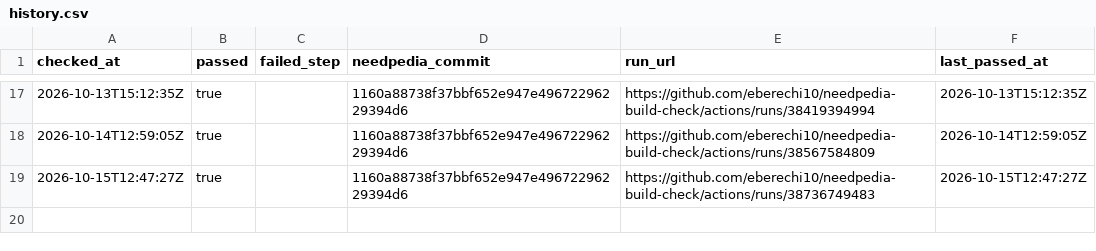
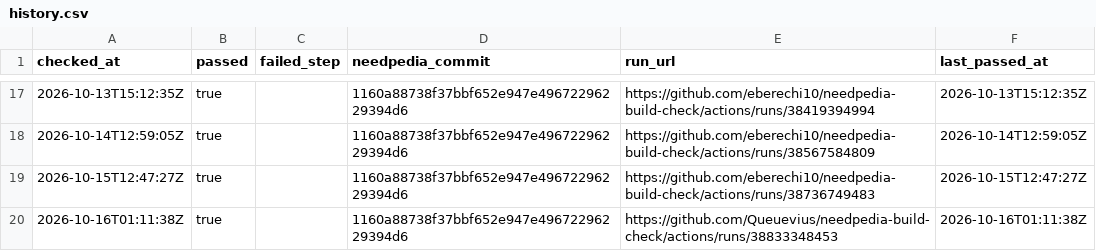
Before and after one commit to Queuevius/needpedia-build-check, a CSV file: results/history.csv, drawn as a sheet; only a part is shown, gaps mark what is left out.

```diff
--- a/results/history.csv
+++ b/results/history.csv
@@ -19 +19,2 @@ checked_at,passed,failed_step,needpedia_commit,run_url,last_passed_at
 2026-10-15T12:47:27Z,true,,1160a88738f37bbf652e947e49672296229394d6,https://github.com/eberechi10/needpedia-build-check/actions/runs/38736749483,2026-10-15T12:47:27Z
+2026-10-16T01:11:38Z,true,,1160a88738f37bbf652e947e49672296229394d6,https://github.com/Queuevius/needpedia-build-check/actions/runs/38833348453,2026-10-16T01:11:38Z
```
Also changed, not shown: 2 other files.
